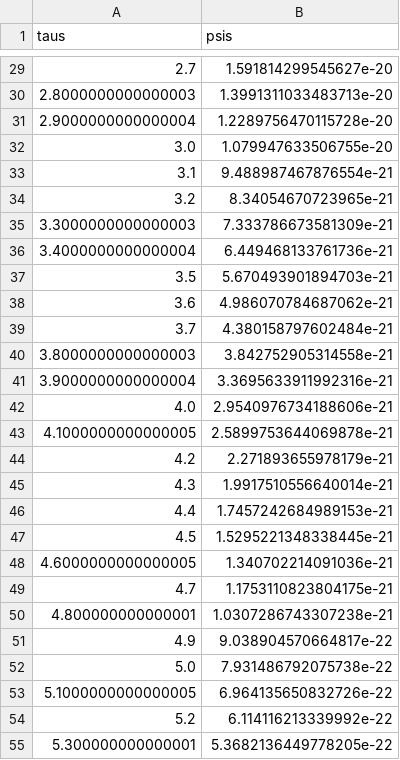
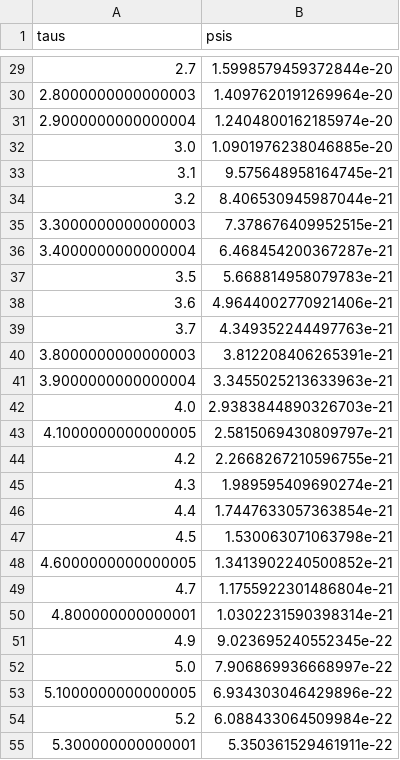
Before and after one commit to Nikko171/Dissertation_code, a CSV file: Data/Fiducial/z05/2433_transfer_function.csv, drawn as a sheet; only a part is shown, gaps mark what is left out; the diff covers the shown part only.

```diff
--- a/Data/Fiducial/z05/2433_transfer_function.csv
+++ b/Data/Fiducial/z05/2433_transfer_function.csv
@@ -29,27 +29,27 @@ taus,psis
-2.7,1.591814299545627e-20
-2.8000000000000003,1.3991311033483713e-20
-2.9000000000000004,1.2289756470115728e-20
-3.0,1.079947633506755e-20
-3.1,9.488987467876554e-21
-3.2,8.34054670723965e-21
-3.3000000000000003,7.333786673581309e-21
-3.4000000000000004,6.449468133761736e-21
-3.5,5.670493901894703e-21
-3.6,4.986070784687062e-21
-3.7,4.380158797602484e-21
-3.8000000000000003,3.842752905314558e-21
-3.9000000000000004,3.3695633911992316e-21
-4.0,2.9540976734188606e-21
-4.1000000000000005,2.5899753644069878e-21
-4.2,2.271893655978179e-21
-4.3,1.9917510556640014e-21
-4.4,1.7457242684989153e-21
-4.5,1.5295221348338445e-21
-4.6000000000000005,1.340702214091036e-21
-4.7,1.1753110823804175e-21
-4.800000000000001,1.0307286743307238e-21
-4.9,9.038904570664817e-22
-5.0,7.931486792075738e-22
-5.1000000000000005,6.964135650832726e-22
-5.2,6.114116213339992e-22
-5.300000000000001,5.3682136449778205e-22
+2.7,1.5998579459372844e-20
+2.8000000000000003,1.4097620191269964e-20
+2.9000000000000004,1.2404800162185974e-20
+3.0,1.0901976238046885e-20
+3.1,9.575648958164745e-21
+3.2,8.406530945987044e-21
+3.3000000000000003,7.378676409952515e-21
+3.4000000000000004,6.468454200367287e-21
+3.5,5.668814958079783e-21
+3.6,4.9644002770921406e-21
+3.7,4.349352244497763e-21
+3.8000000000000003,3.812208406265391e-21
+3.9000000000000004,3.3455025213633963e-21
+4.0,2.9383844890326703e-21
+4.1000000000000005,2.5815069430809797e-21
+4.2,2.2668267210596755e-21
+4.3,1.989595409690274e-21
+4.4,1.7447633057363854e-21
+4.5,1.530063071063798e-21
+4.6000000000000005,1.3413902240500852e-21
+4.7,1.1755922301486804e-21
+4.800000000000001,1.0302231590398314e-21
+4.9,9.023695240552345e-22
+5.0,7.906869936668997e-22
+5.1000000000000005,6.934303046429896e-22
+5.2,6.088433064509984e-22
+5.300000000000001,5.350361529461911e-22
```
Also changed, not shown: 56 edited cells elsewhere in this file, 7 other files.
